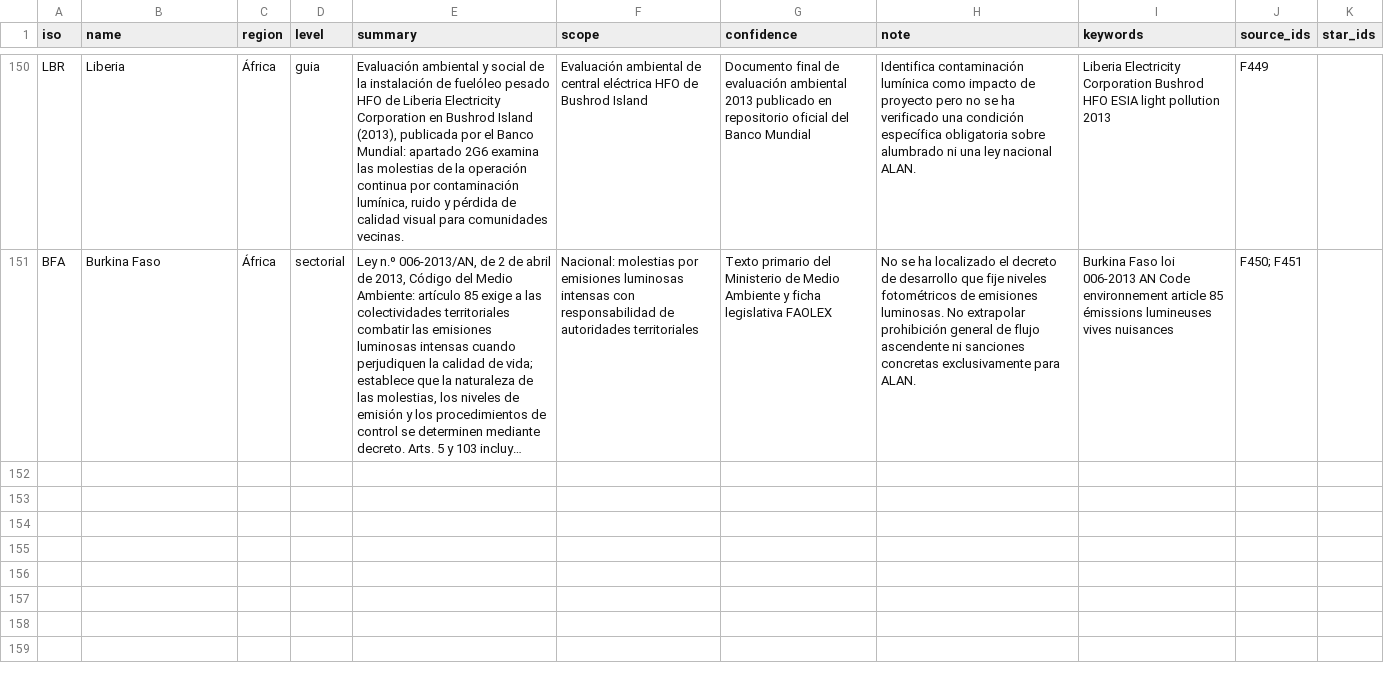
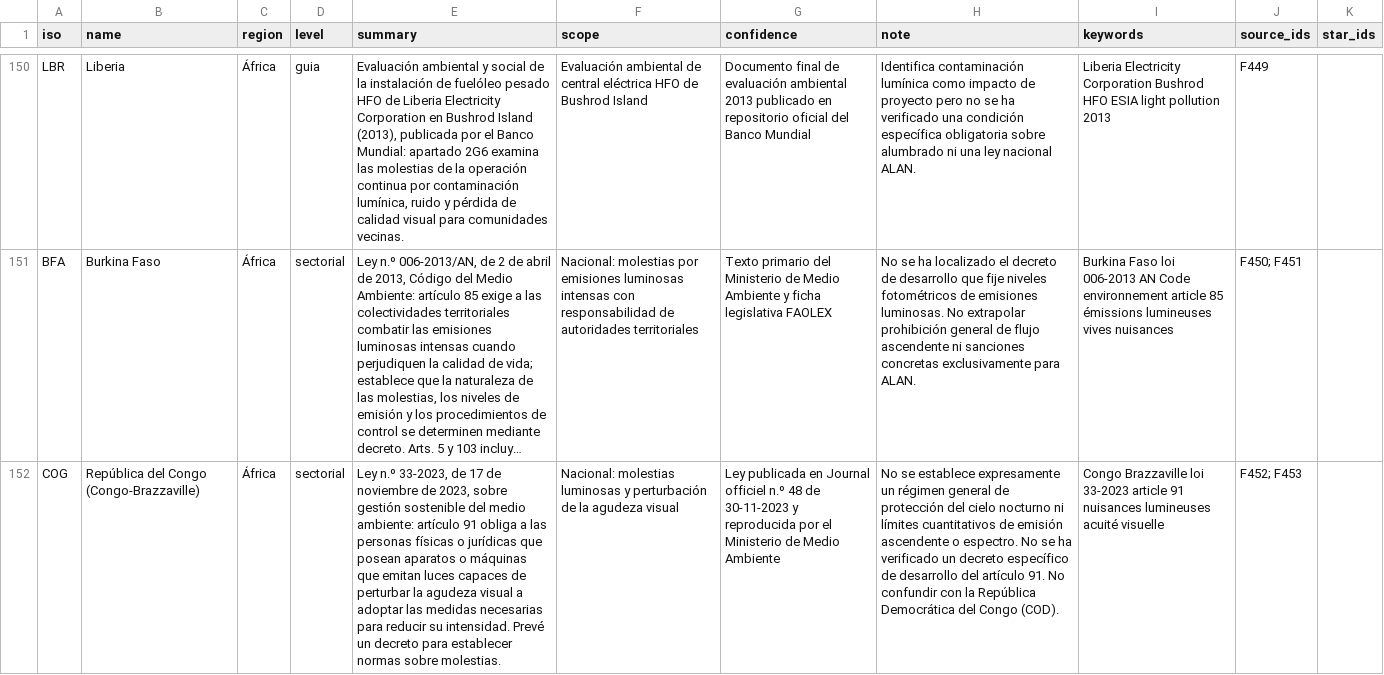
Before and after one commit to pmisson/atlas-luz-nocturna, a CSV file: data/paises.csv, drawn as a sheet; only a part is shown, gaps mark what is left out; long unchanged cells end in …; the diff names each change by its address in the sheet, - before the commit and + after, or states it on an @@ line.

Commit message:
Atlas: incorporar Congo-Brazzaville ley 33-2023 art. 91

```diff
--- a/data/paises.csv
+++ b/data/paises.csv
+row 152: COG | República del Congo (Congo-Brazzaville) | África | sectorial | Ley n.º 33-2023, de 17 de noviembre de 2023, sobre gestión sostenible del medio ambiente: artículo 91 obliga a las personas físicas o jurídicas que posean aparatos o máquinas que emitan luces capaces de perturbar la agudeza visual a adoptar las medidas necesarias para reducir su intensidad. Prevé un decreto para establecer normas sobre molestias. | Nacional: molestias luminosas y perturbación de la agudeza visual | Ley publicada en Journal officiel n.º 48 de 30-11-2023 y reproducida por el Ministerio de Medio Ambiente | No se establece expresamente un régimen general de protección del cielo nocturno ni límites cuantitativos de emisión ascendente o espectro. No se ha verificado un decreto específico de desarrollo del artículo 91. No confundir con la República Democrática del Congo (COD). | Congo Brazzaville loi 33-2023 article 91 nuisances lumineuses acuité visuelle | F452; F453
```
